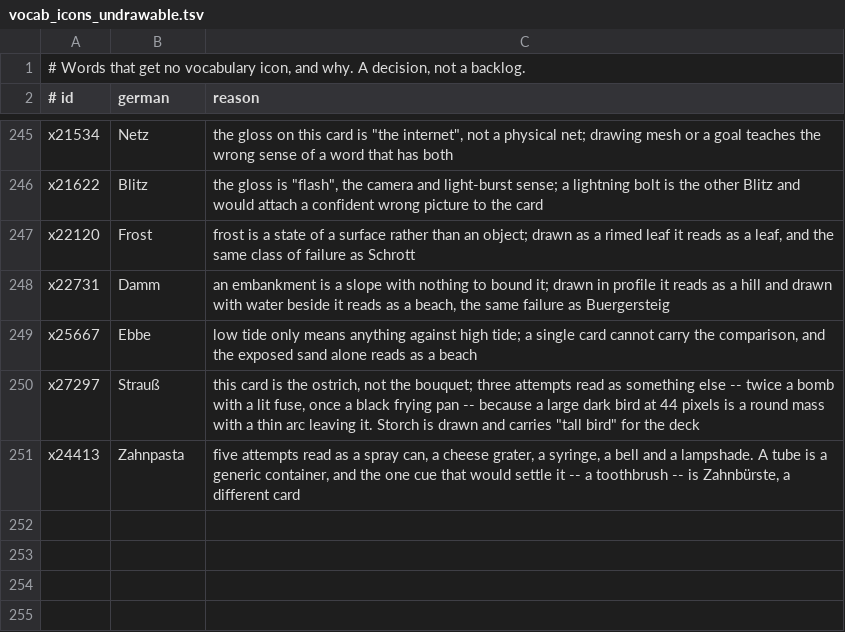
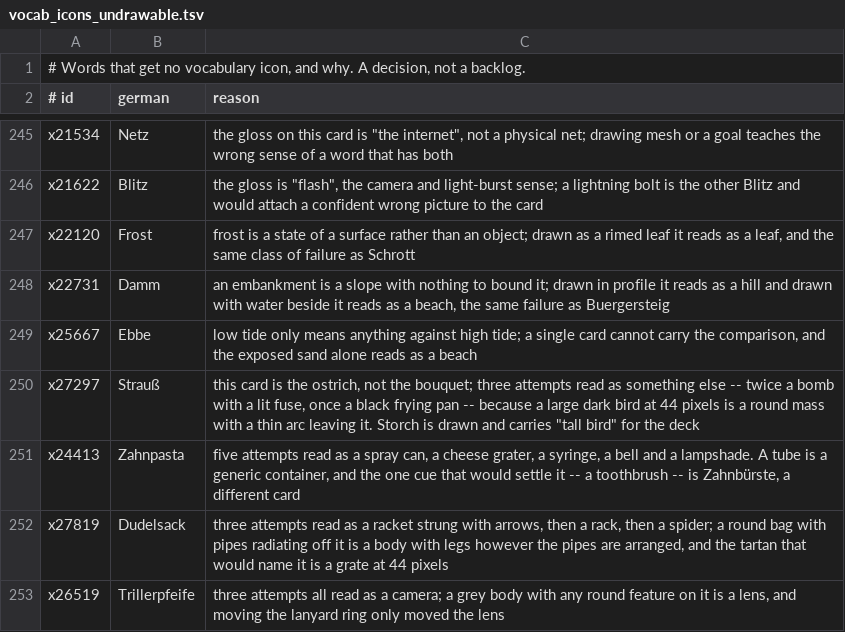
Before and after one commit to Arman10121995/deutsch-garden, a TSV file: tool/vocab_icons_undrawable.tsv, drawn as a sheet; only a part is shown, gaps mark what is left out.

```diff
--- a/tool/vocab_icons_undrawable.tsv
+++ b/tool/vocab_icons_undrawable.tsv
@@ -251 +251,3 @@ x27297	Strauß	this card is the ostrich, not the bouquet; three attempts read as
 x24413	Zahnpasta	five attempts read as a spray can, a cheese grater, a syringe, a bell and a lampshade. A tube is a generic container, and the one cue that would settle it -- a toothbrush -- is Zahnbürste, a different card
+x27819	Dudelsack	three attempts read as a racket strung with arrows, then a rack, then a spider; a round bag with pipes radiating off it is a body with legs however the pipes are arranged, and the tartan that would name it is a grate at 44 pixels
+x26519	Trillerpfeife	three attempts all read as a camera; a grey body with any round feature on it is a lens, and moving the lanyard ring only moved the lens
```
Also changed, not shown: 49 other files.
